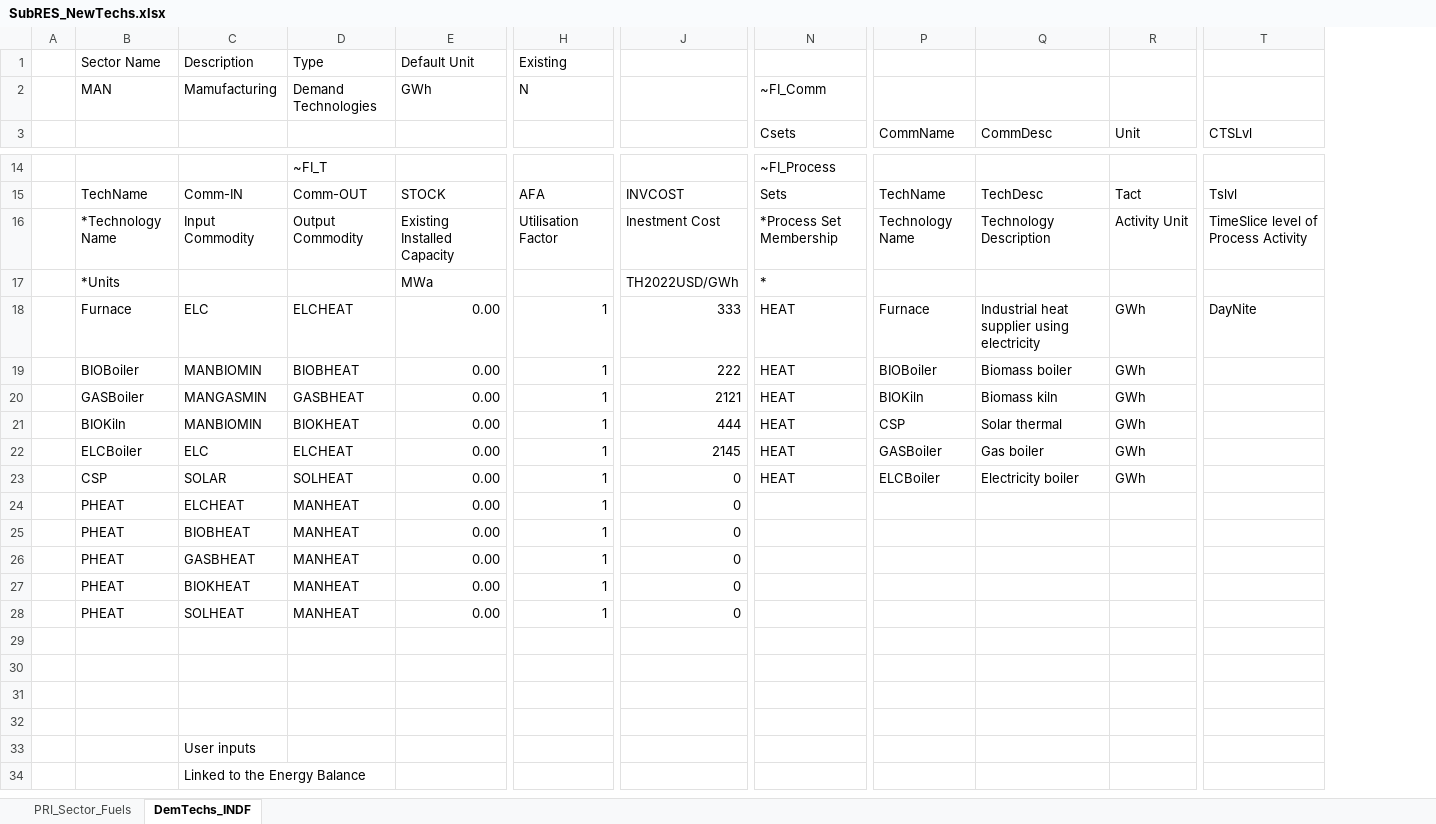
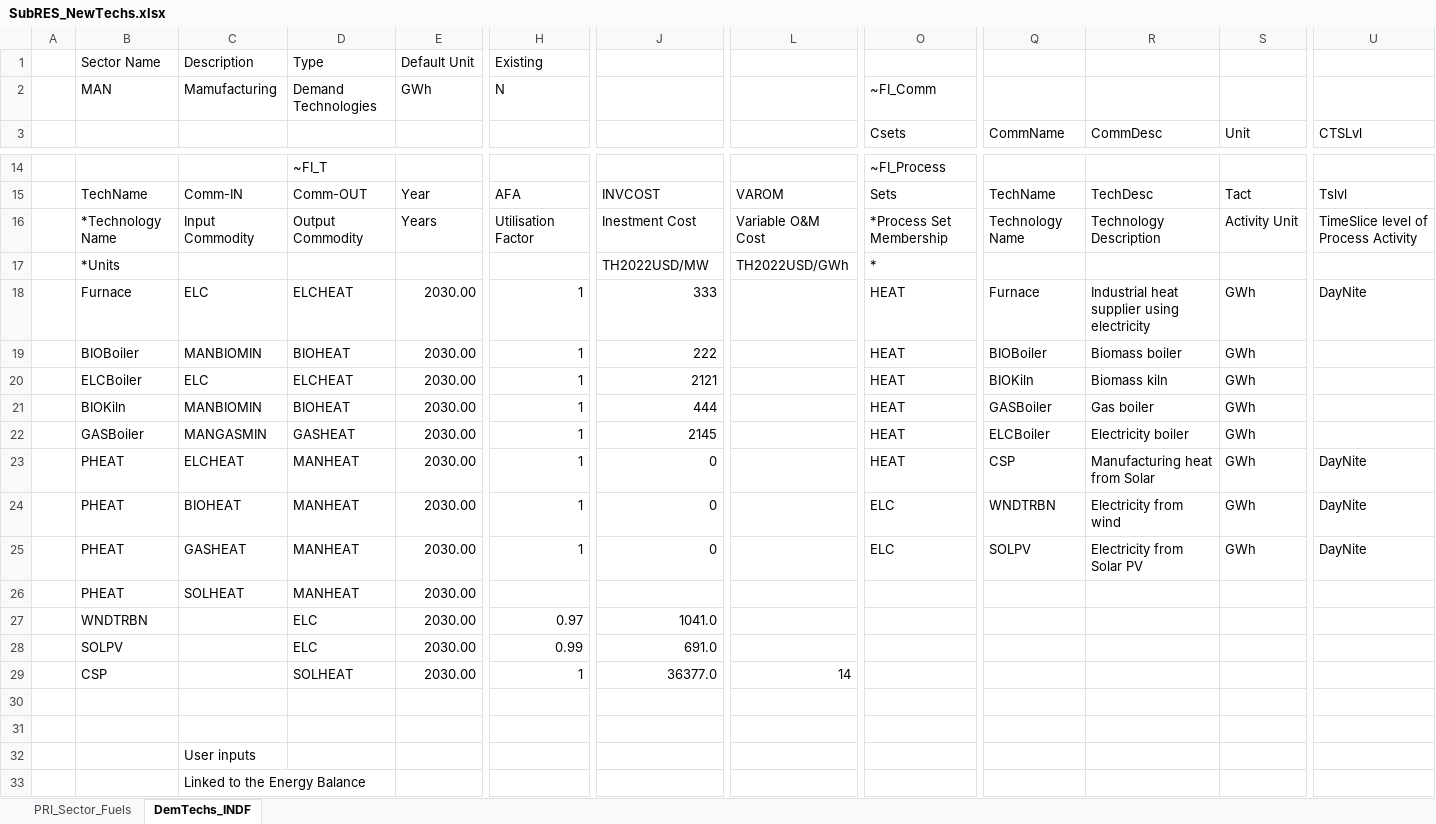
Before and after one commit to Tamenew/INDIND, an Excel workbook: SubRES_TMPL/SubRES_NewTechs.xlsx, sheet DemTechs_INDF, drawn as a sheet; only a part is shown, gaps mark what is left out; values as stored, in another font and other column widths than the file's, no cell formats; charts and pictures not drawn; removed rows and columns are numbered as before the commit, all else as after; rows hold the shown columns only; the diff covers the shown part only; the diff names each change by its address in the sheet, - before the commit and + after, or states it on an @@ line.

```diff
--- a/SubRES_TMPL/SubRES_NewTechs.xlsx (sheet DemTechs_INDF)
+++ b/SubRES_TMPL/SubRES_NewTechs.xlsx (sheet DemTechs_INDF)
-column E, rows 1-2: Default Unit | GWh; rows 15-21: STOCK | Existing Installed Capacity | MWa | 0.00 | 0.00 | 0.00 | 0.00; rows 23-26: all 0.00; row 28: 0.00
+column E, rows 1-2: Default Unit | GWh; rows 15-28: Year | Years |  | 2030.00 | 2030.00 | 2030.00 | 2030.00 | 2030.00 | 2030.00 | 2030.00 | 2030.00 | 2030.00 | 2030.00 | 2030.00
+column L, rows 15-17: VAROM | Variable O&M Cost | TH2022USD/GWh
-J17: TH2022USD/GWh
+J17: TH2022USD/MW
-D19: BIOBHEAT
+D19: BIOHEAT
-B20: GASBoiler
+B20: ELCBoiler
-C20: MANGASMIN
+C20: ELC
-D20: GASBHEAT
+D20: ELCHEAT
-D21: BIOKHEAT
+D21: BIOHEAT
-Q21 (CommName): CSP
+Q21 (CommName): GASBoiler
-R21 (CommDesc): Solar thermal
+R21 (CommDesc): Gas boiler
-row 22:  | ELCBoiler | ELC | ELCHEAT | 0.00 | 1 | 2145 | HEAT | GASBoiler | Gas boiler | GWh
-B22: CSP
+B22: GASBoiler
-C22: SOLAR
+C22: MANGASMIN
-D22: SOLHEAT
+D22: GASHEAT
-J22: 0
+J22: 2145
-O23 (Csets): (empty)
+O23 (Csets): HEAT
-Q23 (CommName): (empty)
+Q23 (CommName): CSP
-R23 (CommDesc): (empty)
+R23 (CommDesc): Manufacturing heat from Solar
-S23:S25 (Unit): (empty)
+S23:S25 (Unit): GWh
-U23:U25 (CTSLvl): (empty)
+U23:U25 (CTSLvl): DayNite
-C24: BIOBHEAT
+C24: BIOHEAT
-O24:O25 (Csets): (empty)
+O24:O25 (Csets): ELC
-Q24 (CommName): (empty)
+Q24 (CommName): WNDTRBN
-R24 (CommDesc): (empty)
+R24 (CommDesc): Electricity from wind
-C25: GASBHEAT
+C25: GASHEAT
-Q25 (CommName): (empty)
+Q25 (CommName): SOLPV
-R25 (CommDesc): (empty)
+R25 (CommDesc): Electricity from Solar PV
-row 27:  | PHEAT | BIOKHEAT | MANHEAT | 0.00 | 1 | 0
-H26: 1
+H26: (empty)
-J26: 0
+J26: (empty)
-row 27: (empty)
+row 27:  | WNDTRBN |  | ELC | 2030.00 | 0.97 | 1041.0
-row 28: (empty)
+row 28:  | SOLPV |  | ELC | 2030.00 | 0.99 | 691.0
+row 29:  | CSP |  | SOLHEAT | 2030.00 | 1 | 36377.0 | 14
```
Also changed, not shown: 1 added row, 1 removed row and 7 edited cells elsewhere in this sheet, sheet PRI_Sector_Fuels, cell formats, formulas that keep their value, charts or pictures, VT_REG_PRI_V01.xlsx.
